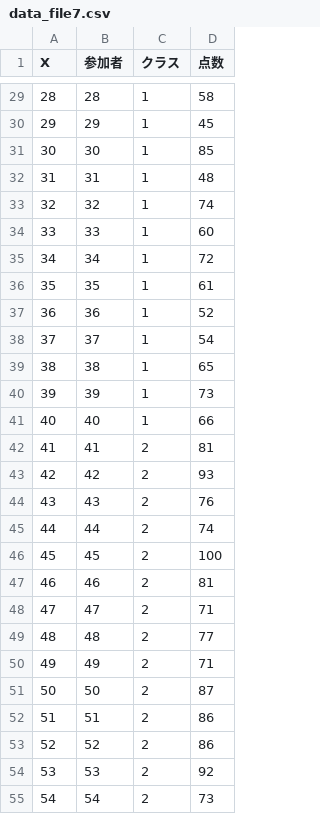
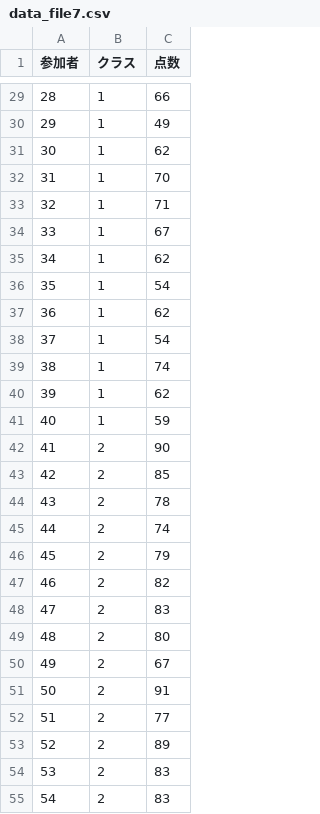
Before and after one commit to HirokiFujita2353/OKU_DATA1, a CSV file: data_file7.csv, drawn as a sheet; only a part is shown, gaps mark what is left out; removed rows and columns are numbered as before the commit, all else as after; the diff covers the shown part only; the diff names each change by its address in the sheet, - before the commit and + after, or states it on an @@ line.

```diff
--- a/data_file7.csv
+++ b/data_file7.csv
-column A (X), rows 29-55: 28 | 29 | 30 | 31 | 32 | 33 | 34 | 35 | 36 | 37 | 38 | 39 | 40 | 41 | 42 | 43 | 44 | 45 | 46 | 47 | 48 | 49 | 50 | 51 | 52 | 53 | 54
-C29 (点数): 58
+C29 (点数): 66
-C30 (点数): 45
+C30 (点数): 49
-C31 (点数): 85
+C31 (点数): 62
-C32 (点数): 48
+C32 (点数): 70
-C33 (点数): 74
+C33 (点数): 71
-C34 (点数): 60
+C34 (点数): 67
-C35 (点数): 72
+C35 (点数): 62
-C36 (点数): 61
+C36 (点数): 54
-C37 (点数): 52
+C37 (点数): 62
-C39 (点数): 65
+C39 (点数): 74
-C40 (点数): 73
+C40 (点数): 62
-C41 (点数): 66
+C41 (点数): 59
-C42 (点数): 81
+C42 (点数): 90
-C43 (点数): 93
+C43 (点数): 85
-C44 (点数): 76
+C44 (点数): 78
-C46 (点数): 100
+C46 (点数): 79
-C47 (点数): 81
+C47 (点数): 82
-C48 (点数): 71
+C48 (点数): 83
-C49 (点数): 77
+C49 (点数): 80
-C50 (点数): 71
+C50 (点数): 67
-C51 (点数): 87
+C51 (点数): 91
-C52 (点数): 86
+C52 (点数): 77
-C53 (点数): 86
+C53 (点数): 89
-C54 (点数): 92
+C54 (点数): 83
-C55 (点数): 73
+C55 (点数): 83
```
Also changed, not shown: 92 edited cells elsewhere in this file.
